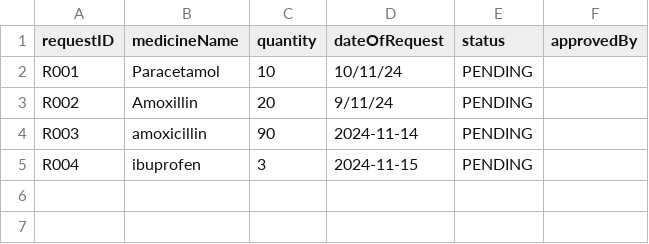
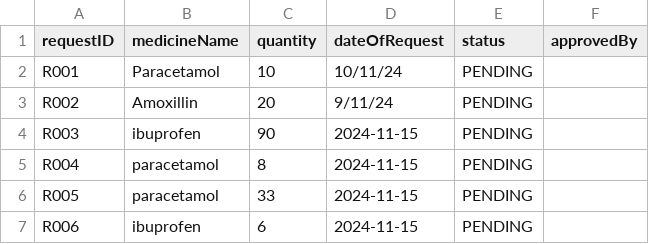
Before and after one commit to kritp03/SC2002-HMS-Group3, a CSV file: HMS/data/Replenishment_Request.csv, drawn as a sheet.

```diff
--- a/HMS/data/Replenishment_Request.csv
+++ b/HMS/data/Replenishment_Request.csv
@@ -3,3 +3,5 @@ R001,Paracetamol,10,10/11/24,PENDING,
 R002,Amoxillin,20,9/11/24,PENDING,
-R003,amoxicillin,90,2024-11-14,PENDING,
-R004,ibuprofen,3,2024-11-15,PENDING,
+R003,ibuprofen,90,2024-11-15,PENDING,
+R004,paracetamol,8,2024-11-15,PENDING,
+R005,paracetamol,33,2024-11-15,PENDING,
+R006,ibuprofen,6,2024-11-15,PENDING,
```
Also changed, not shown: 3 other files.
